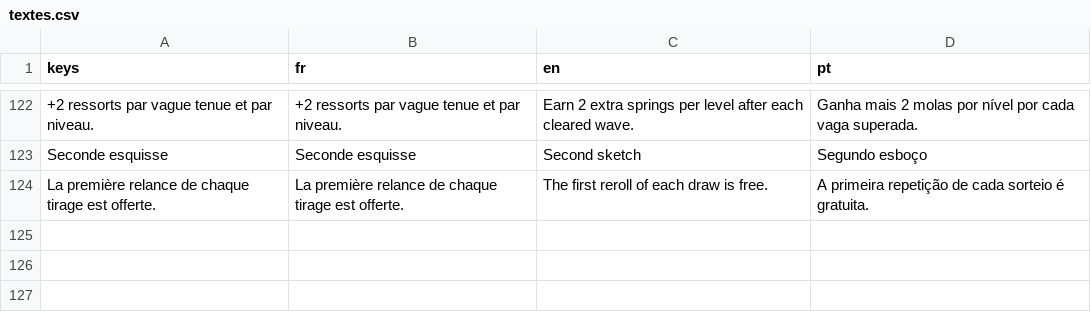
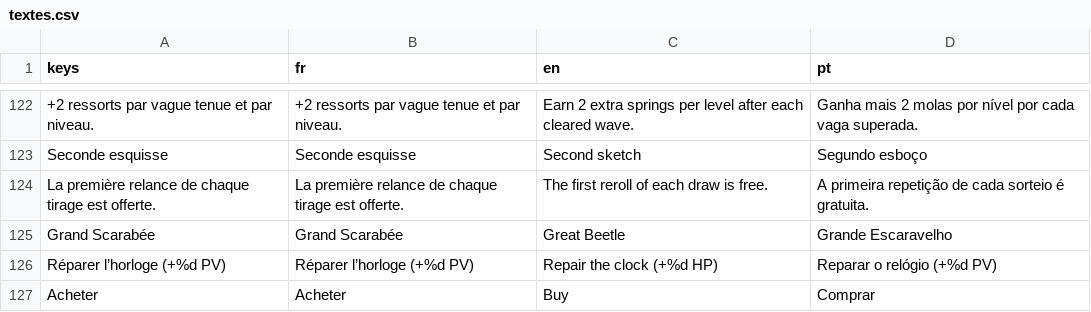
Before and after one commit to Loogatoxx/Rouages, a CSV file: traductions/textes.csv, drawn as a sheet; only a part is shown, gaps mark what is left out.

```diff
--- a/traductions/textes.csv
+++ b/traductions/textes.csv
@@ -136 +136,4 @@ Seconde esquisse,Seconde esquisse,Second sketch,Segundo esboço
 La première relance de chaque tirage est offerte.,La première relance de chaque tirage est offerte.,The first reroll of each draw is free.,A primeira repetição de cada sorteio é gratuita.
+Grand Scarabée,Grand Scarabée,Great Beetle,Grande Escaravelho
+Réparer l’horloge (+%d PV),Réparer l’horloge (+%d PV),Repair the clock (+%d HP),Reparar o relógio (+%d PV)
+Acheter,Acheter,Buy,Comprar
```
Also changed, not shown: 28 other files.
